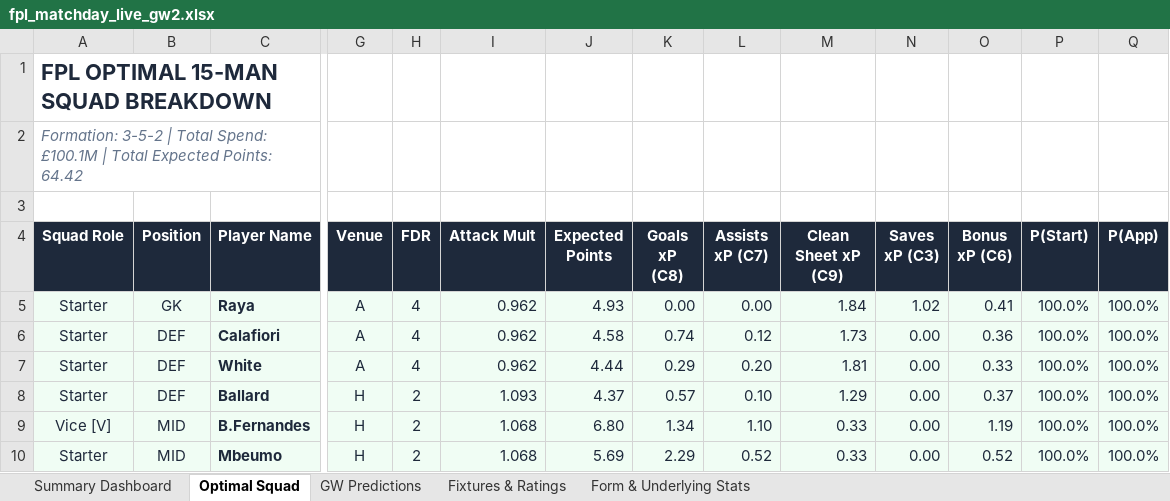
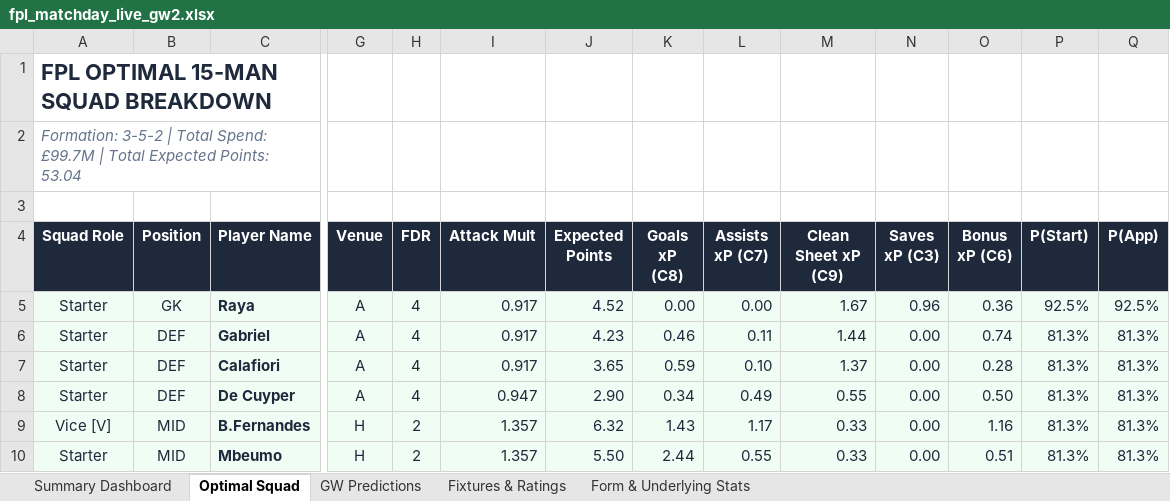
Before and after one commit to Arabinda07/Fantasy-Premier-League, an Excel workbook: data/2026-27/fpl_matchday_live_gw2.xlsx, sheet Optimal Squad, drawn as a sheet; only a part is shown, gaps mark what is left out; values as stored, in another font and other column widths than the file's, no borders; removed rows and columns are numbered as before the commit, all else as after; rows hold the shown columns only; the diff covers the shown part only; the diff names each change by its address in the sheet, - before the commit and + after, or states it on an @@ line.

```diff
--- a/data/2026-27/fpl_matchday_live_gw2.xlsx (sheet Optimal Squad)
+++ b/data/2026-27/fpl_matchday_live_gw2.xlsx (sheet Optimal Squad)
-A2 (Squad Role): …Total Spend: £100.1M | Total Expected Points: 64.42
+A2 (Squad Role): …Total Spend: £99.7M | Total Expected Points: 53.04
-I5 (Attack Mult): 0.962
+I5 (Attack Mult): 0.917
-J5 (Expected Points): 4.93
+J5 (Expected Points): 4.52
-M5 (Clean Sheet xP (C9)): 1.84
+M5 (Clean Sheet xP (C9)): 1.67
-N5 (Saves xP (C3)): 1.02
+N5 (Saves xP (C3)): 0.96
-O5 (Bonus xP (C6)): 0.41
+O5 (Bonus xP (C6)): 0.36
-P5 (P(Start)): 100.0%
+P5 (P(Start)): 92.5%
-Q5 (P(App)): 100.0%
+Q5 (P(App)): 92.5%
+row 6: Starter | DEF | Gabriel | A | 4 | 0.917 | 4.23 | 0.46 | 0.11 | 1.44 | 0.00 | 0.74 | 81.3% | 81.3%
-I7 (Attack Mult): 0.962
+I7 (Attack Mult): 0.917
-J7 (Expected Points): 4.58
+J7 (Expected Points): 3.65
-K7 (Goals xP (C8)): 0.74
+K7 (Goals xP (C8)): 0.59
-L7 (Assists xP (C7)): 0.12
+L7 (Assists xP (C7)): 0.10
-M7 (Clean Sheet xP (C9)): 1.73
+M7 (Clean Sheet xP (C9)): 1.37
-O7 (Bonus xP (C6)): 0.36
+O7 (Bonus xP (C6)): 0.28
-P7 (P(Start)): 100.0%
+P7 (P(Start)): 81.3%
-Q7 (P(App)): 100.0%
+Q7 (P(App)): 81.3%
-row 7: Starter | DEF | White | A | 4 | 0.962 | 4.44 | 0.29 | 0.20 | 1.81 | 0.00 | 0.33 | 100.0% | 100.0%
-row 8: Starter | DEF | Ballard | H | 2 | 1.093 | 4.37 | 0.57 | 0.10 | 1.29 | 0.00 | 0.37 | 100.0% | 100.0%
+row 8: Starter | DEF | De Cuyper | A | 4 | 0.947 | 2.90 | 0.34 | 0.49 | 0.55 | 0.00 | 0.50 | 81.3% | 81.3%
-I9:I10 (Attack Mult): 1.068
+I9:I10 (Attack Mult): 1.357
-J9 (Expected Points): 6.80
+J9 (Expected Points): 6.32
-K9 (Goals xP (C8)): 1.34
+K9 (Goals xP (C8)): 1.43
-L9 (Assists xP (C7)): 1.10
+L9 (Assists xP (C7)): 1.17
-O9 (Bonus xP (C6)): 1.19
+O9 (Bonus xP (C6)): 1.16
-P9:P10 (P(Start)): 100.0%
+P9:P10 (P(Start)): 81.3%
-Q9:Q10 (P(App)): 100.0%
+Q9:Q10 (P(App)): 81.3%
-J10 (Expected Points): 5.69
+J10 (Expected Points): 5.50
-K10 (Goals xP (C8)): 2.29
+K10 (Goals xP (C8)): 2.44
-L10 (Assists xP (C7)): 0.52
+L10 (Assists xP (C7)): 0.55
-O10 (Bonus xP (C6)): 0.52
+O10 (Bonus xP (C6)): 0.51
```
Also changed, not shown: 6 added rows, 6 removed rows and 22 edited cells elsewhere in this sheet, sheet GW Predictions, sheet Summary Dashboard, data/2026-27/fpl_matchday_live_gw1.xlsx, 34 other files.
